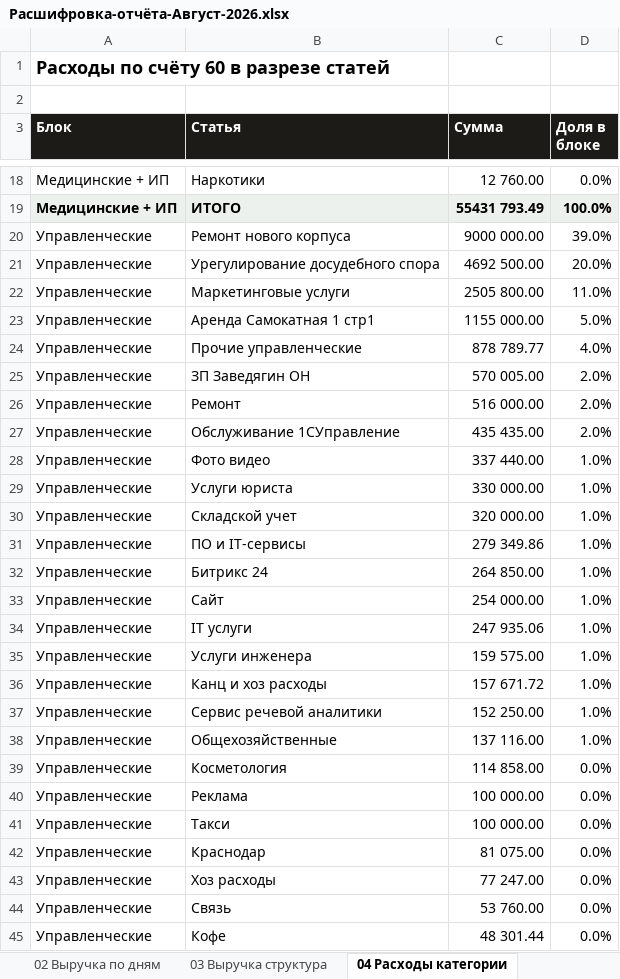
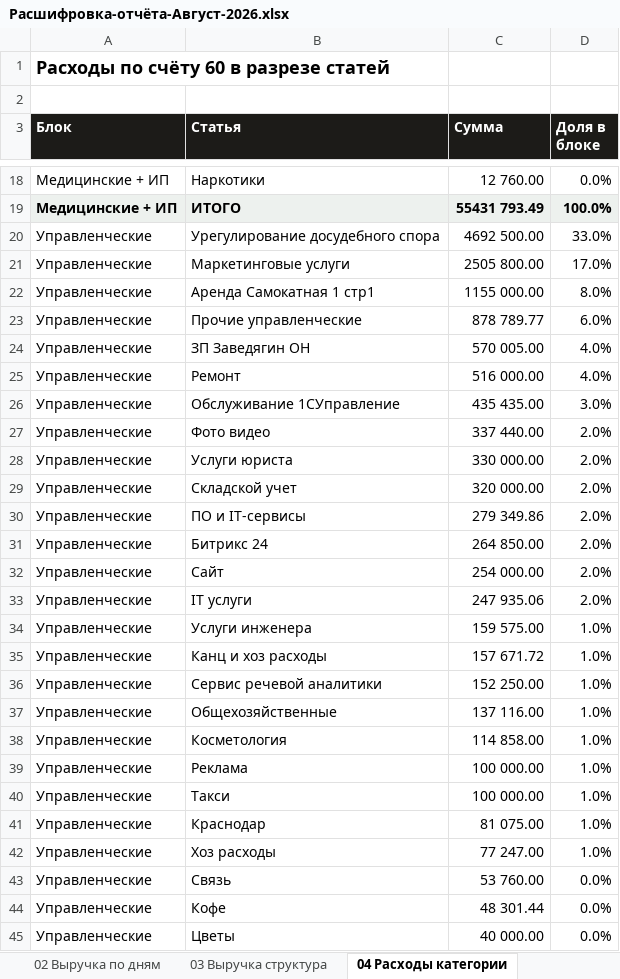
Before and after one commit to casaevteev-creator/-, an Excel workbook: out/Расшифровка-отчёта-Август-2026.xlsx, sheet 04 Расходы категории, drawn as a sheet; only a part is shown, gaps mark what is left out; the shorter side is filled out with more unchanged rows; values as stored, in another font and other column widths than the file's, no borders; removed rows and columns are numbered as before the commit, all else as after; the diff covers the shown part only; the diff names each change by its address in the sheet, - before the commit and + after, or states it on an @@ line.

```diff
--- a/out/Расшифровка-отчёта-Август-2026.xlsx (sheet 04 Расходы категории)
+++ b/out/Расшифровка-отчёта-Август-2026.xlsx (sheet 04 Расходы категории)
-row 20: Управленческие | Ремонт нового корпуса | 9000 000.00 | 39.0%
-D20 (Доля в блоке): 20.0%
+D20 (Доля в блоке): 33.0%
-D21 (Доля в блоке): 11.0%
+D21 (Доля в блоке): 17.0%
-D22 (Доля в блоке): 5.0%
+D22 (Доля в блоке): 8.0%
-D23 (Доля в блоке): 4.0%
+D23 (Доля в блоке): 6.0%
-D24:D25 (Доля в блоке): 2.0%
+D24:D25 (Доля в блоке): 4.0%
-D26 (Доля в блоке): 2.0%
+D26 (Доля в блоке): 3.0%
-D27:D33 (Доля в блоке): 1.0%
+D27:D33 (Доля в блоке): 2.0%
-D38:D42 (Доля в блоке): 0.0%
+D38:D42 (Доля в блоке): 1.0%
```
Also changed, not shown: 2 edited cells elsewhere in this sheet, sheet 07 Учредители, sheet 08 Водопад, sheet 01 Цифры отчёта, sheet 09 Контроль, out/Расшифровка-отчёта-Июнь-2026.xlsx, 6 other files.
